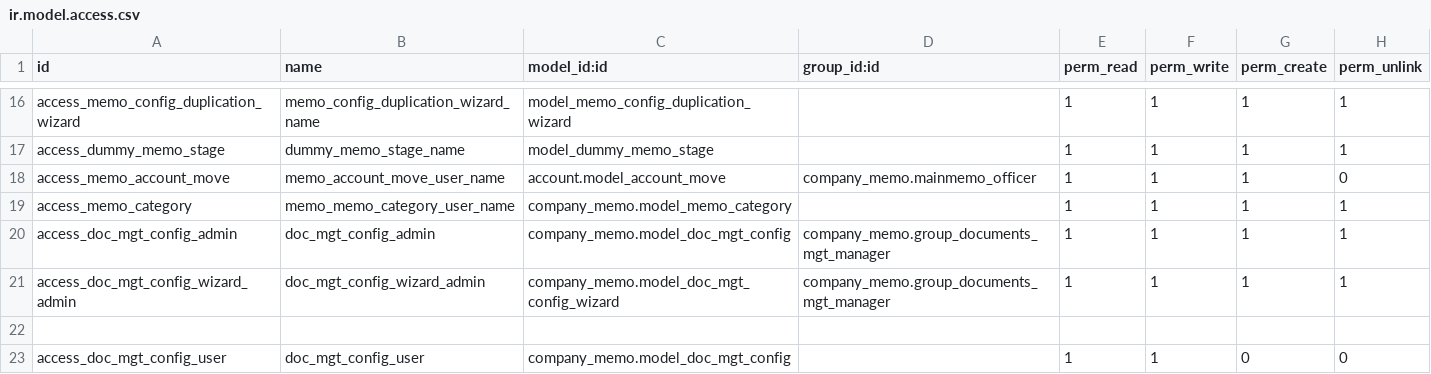
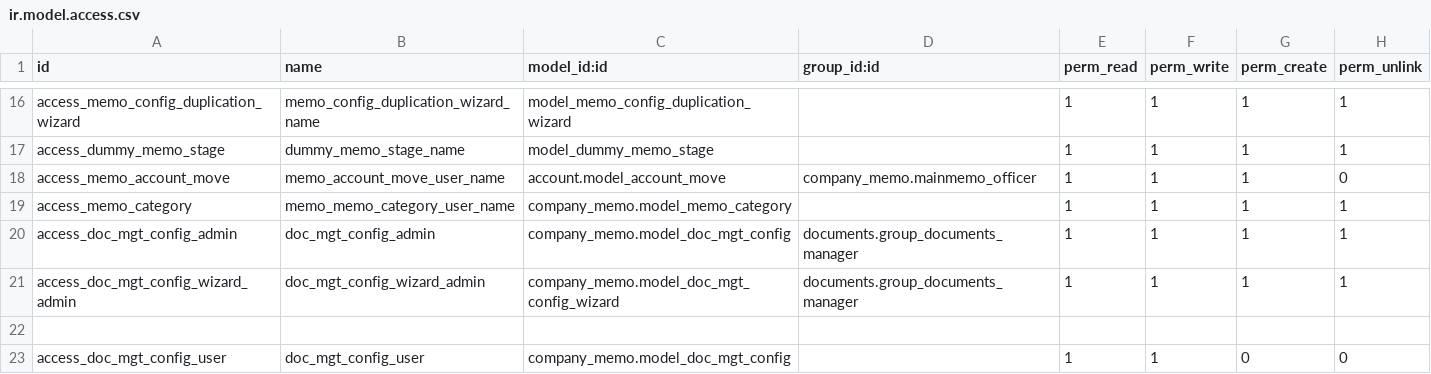
Before and after one commit to madux/EEDC_ERP, a CSV file: company_memo/security/ir.model.access.csv, drawn as a sheet; only a part is shown, gaps mark what is left out.

```diff
--- a/company_memo/security/ir.model.access.csv
+++ b/company_memo/security/ir.model.access.csv
@@ -19,4 +19,4 @@ access_memo_account_move,memo_account_move_user_name,account.model_account_move,
 access_memo_category,memo_memo_category_user_name,company_memo.model_memo_category,,1,1,1,1
-access_doc_mgt_config_admin,doc_mgt_config_admin,company_memo.model_doc_mgt_config,company_memo.group_documents_mgt_manager,1,1,1,1
-access_doc_mgt_config_wizard_admin,doc_mgt_config_wizard_admin,company_memo.model_doc_mgt_config_wizard,company_memo.group_documents_mgt_manager,1,1,1,1
+access_doc_mgt_config_admin,doc_mgt_config_admin,company_memo.model_doc_mgt_config,documents.group_documents_manager,1,1,1,1
+access_doc_mgt_config_wizard_admin,doc_mgt_config_wizard_admin,company_memo.model_doc_mgt_config_wizard,documents.group_documents_manager,1,1,1,1
 
```
Also changed, not shown: 7 other files.
